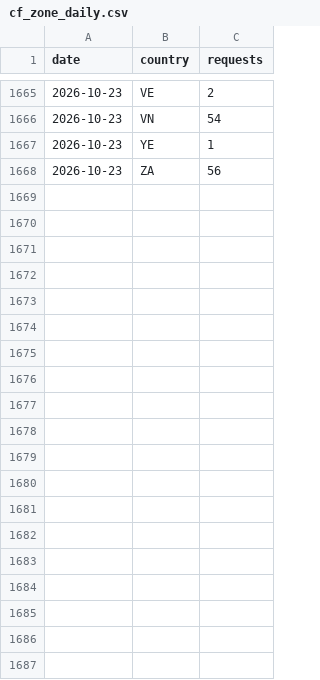
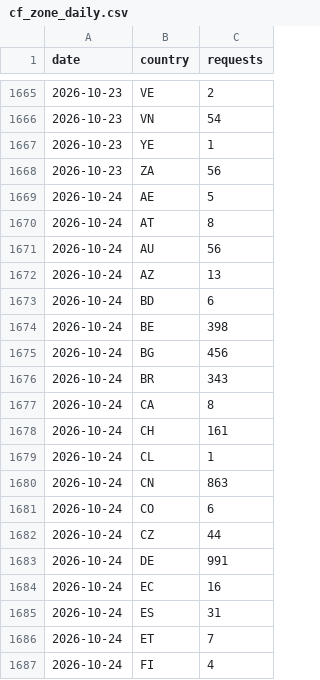
Before and after one commit to artifact-keeper/stats, a CSV file: data/artifact-keeper/cf_zone_daily.csv, drawn as a sheet; only a part is shown, gaps mark what is left out; the diff covers the shown part only; the diff names each change by its address in the sheet, - before the commit and + after, or states it on an @@ line.

```diff
--- a/data/artifact-keeper/cf_zone_daily.csv
+++ b/data/artifact-keeper/cf_zone_daily.csv
+row 1669: 2026-10-24 | AE | 5
+row 1670: 2026-10-24 | AT | 8
+row 1671: 2026-10-24 | AU | 56
+row 1672: 2026-10-24 | AZ | 13
+row 1673: 2026-10-24 | BD | 6
+row 1674: 2026-10-24 | BE | 398
+row 1675: 2026-10-24 | BG | 456
+row 1676: 2026-10-24 | BR | 343
+row 1677: 2026-10-24 | CA | 8
+row 1678: 2026-10-24 | CH | 161
+row 1679: 2026-10-24 | CL | 1
+row 1680: 2026-10-24 | CN | 863
+row 1681: 2026-10-24 | CO | 6
+row 1682: 2026-10-24 | CZ | 44
+row 1683: 2026-10-24 | DE | 991
+row 1684: 2026-10-24 | EC | 16
+row 1685: 2026-10-24 | ES | 31
+row 1686: 2026-10-24 | ET | 7
+row 1687: 2026-10-24 | FI | 4
```
Also changed, not shown: 39 added rows elsewhere in this file, data/artifact-keeper/cf_get_artifactkeeper_com.csv, data/artifact-keeper/commits_weekly.csv, 26 other files.
